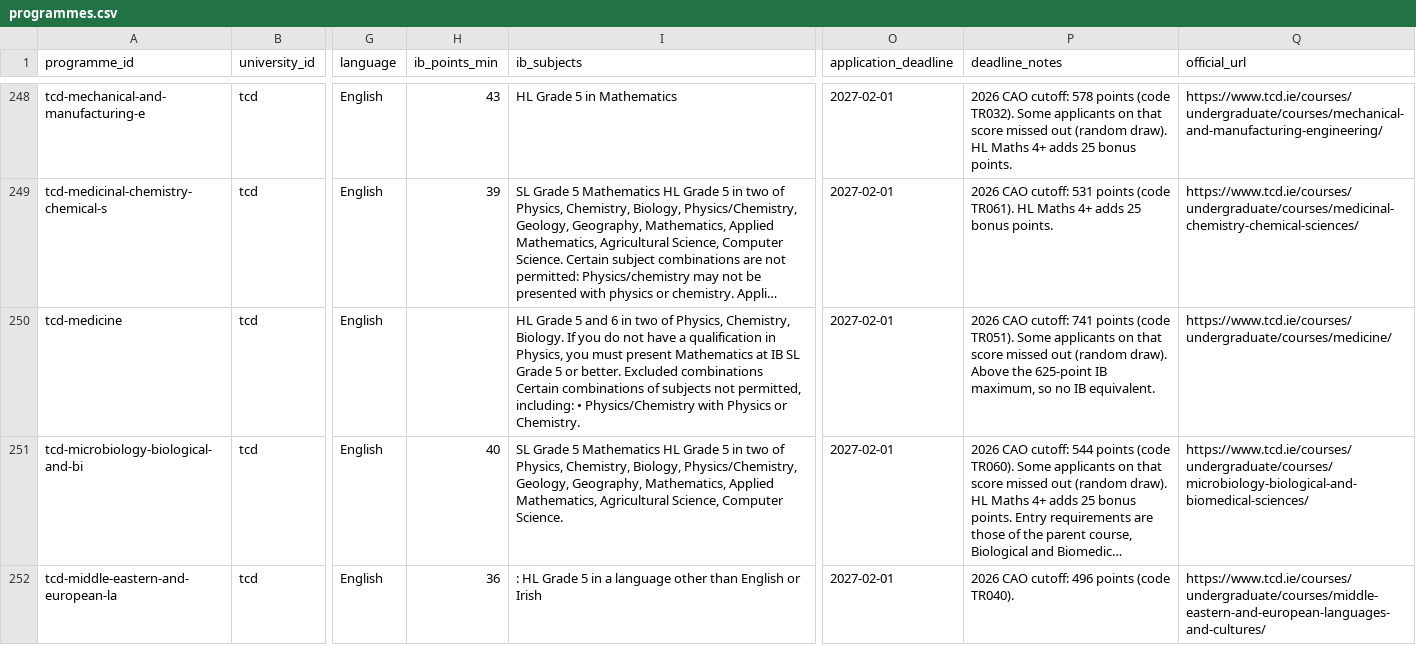
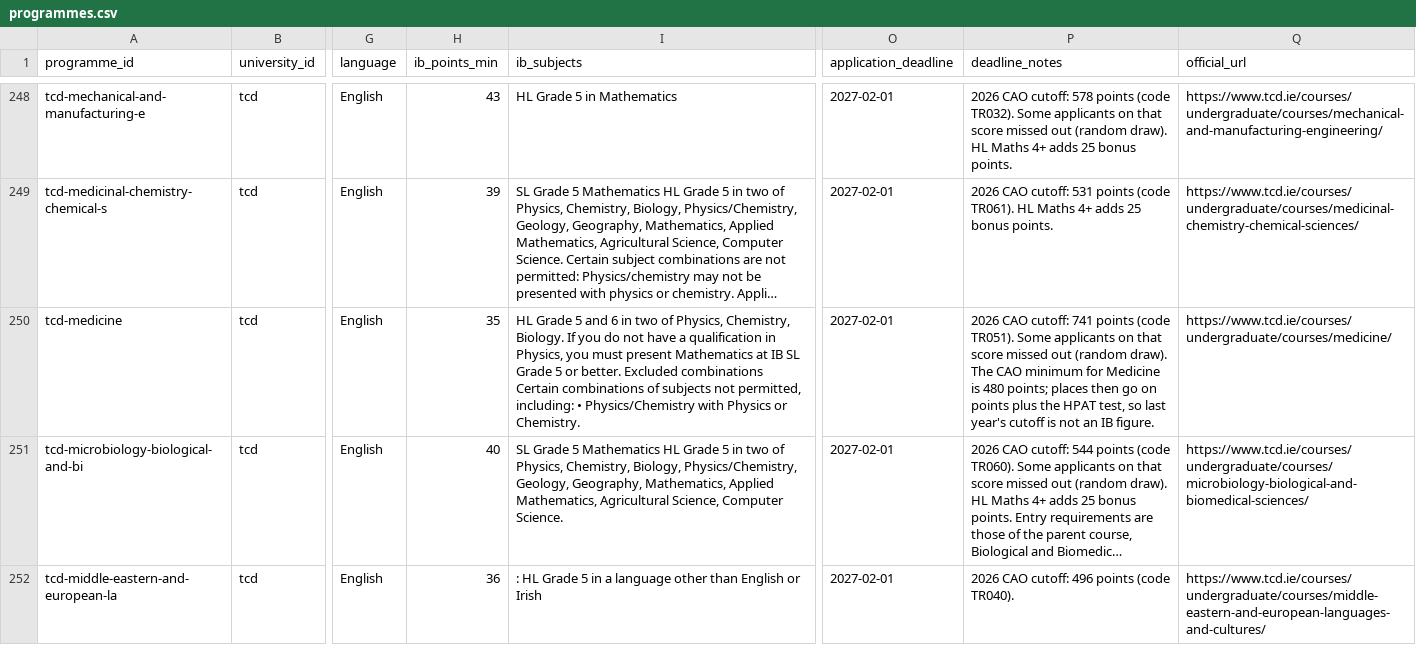
Before and after one commit to kpolacik/ib-university-finder, a CSV file: data/programmes.csv, drawn as a sheet; only a part is shown, gaps mark what is left out; long unchanged cells end in …; the diff covers the shown part only; the diff names each change by its address in the sheet, - before the commit and + after, or states it on an @@ line.

```diff
--- a/data/programmes.csv
+++ b/data/programmes.csv
-H250 (ib_points_min): (empty)
+H250 (ib_points_min): 35
-P250 (deadline_notes): …(random draw). Above the 625-point IB maximum, so no IB equivalent.
+P250 (deadline_notes): …(random draw). The CAO minimum for Medicine is 480 points; places then go on points plus the HPAT test, so last year's cutoff is not an IB figure.
```
Also changed, not shown: 10 edited cells elsewhere in this file, 10 other files.
